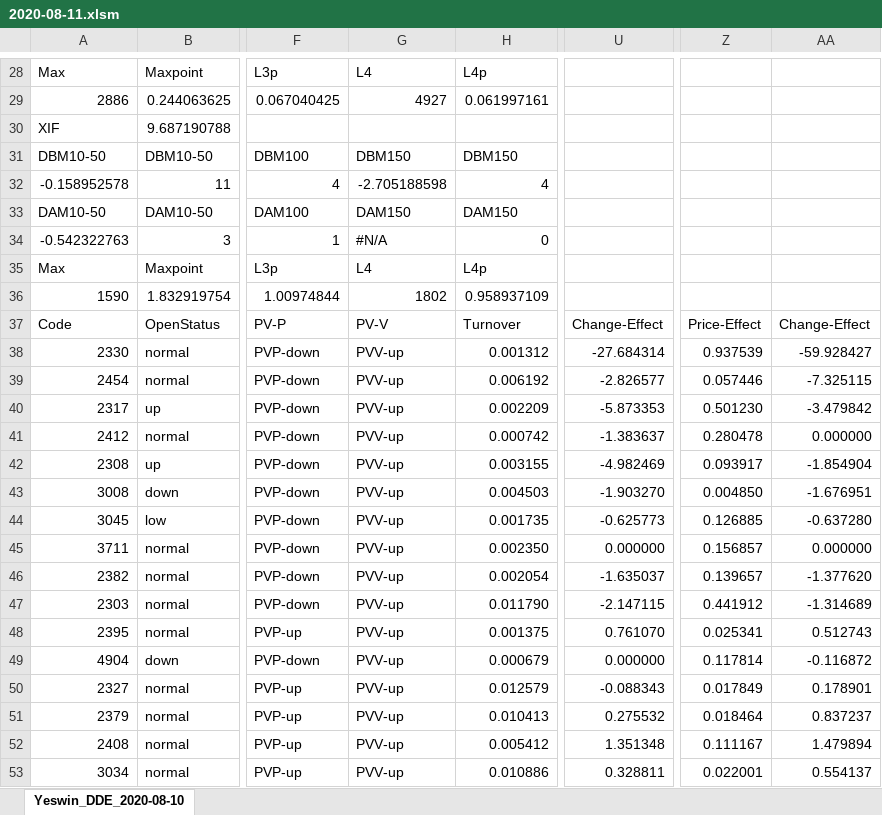
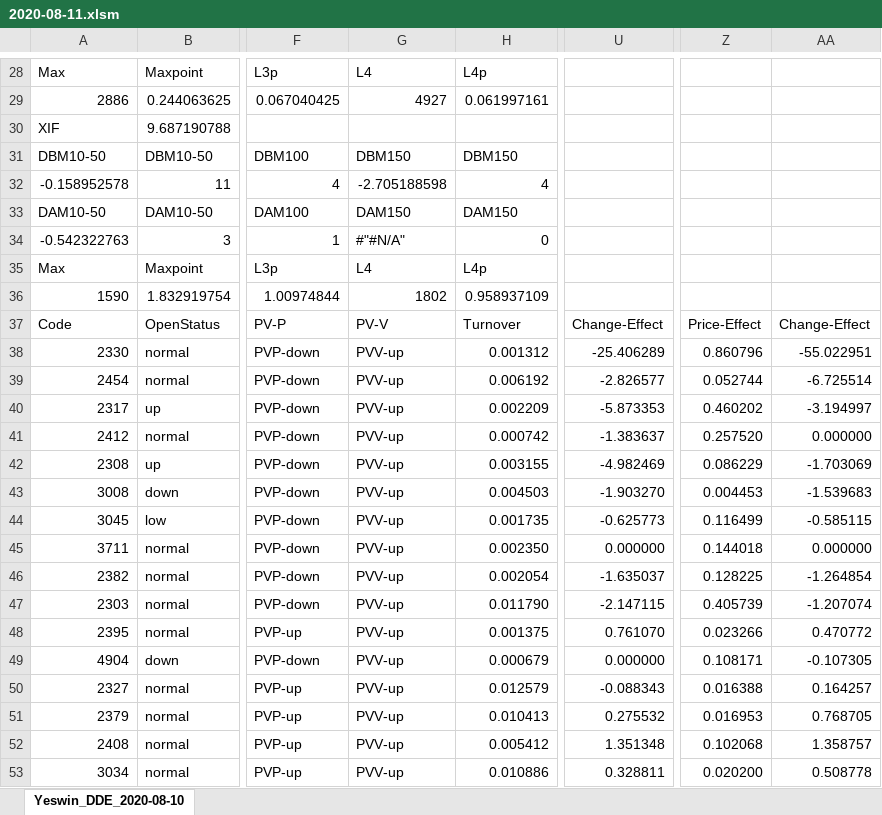
Before and after one commit to mydebian/dde, an Excel workbook: 2020-08-11.xlsm, sheet Yeswin_DDE_2020-08-10, drawn as a sheet; only a part is shown, gaps mark what is left out; values as stored, in another font and other column widths than the file's, no cell formats; conditional formats not drawn; the diff covers the shown part only; the diff names each change by its address in the sheet, - before the commit and + after, or states it on an @@ line.

Commit message:
dde
dde

```diff
--- a/2020-08-11.xlsm (sheet Yeswin_DDE_2020-08-10)
+++ b/2020-08-11.xlsm (sheet Yeswin_DDE_2020-08-10)
-G34: #N/A
+G34: #"#N/A"
-U38: -27.684314
+U38: -25.406289
-Z38: 0.937539
+Z38: 0.860796
-AA38: -59.928427
+AA38: -55.022951
-Z39: 0.057446
+Z39: 0.052744
-AA39: -7.325115
+AA39: -6.725514
-Z40: 0.501230
+Z40: 0.460202
-AA40: -3.479842
+AA40: -3.194997
-Z41: 0.280478
+Z41: 0.257520
-Z42: 0.093917
+Z42: 0.086229
-AA42: -1.854904
+AA42: -1.703069
-Z43: 0.004850
+Z43: 0.004453
-AA43: -1.676951
+AA43: -1.539683
-Z44: 0.126885
+Z44: 0.116499
-AA44: -0.637280
+AA44: -0.585115
-Z45: 0.156857
+Z45: 0.144018
-Z46: 0.139657
+Z46: 0.128225
-AA46: -1.377620
+AA46: -1.264854
-Z47: 0.441912
+Z47: 0.405739
-AA47: -1.314689
+AA47: -1.207074
-Z48: 0.025341
+Z48: 0.023266
-AA48: 0.512743
+AA48: 0.470772
-Z49: 0.117814
+Z49: 0.108171
-AA49: -0.116872
+AA49: -0.107305
-Z50: 0.017849
+Z50: 0.016388
-AA50: 0.178901
+AA50: 0.164257
-Z51: 0.018464
+Z51: 0.016953
-AA51: 0.837237
+AA51: 0.768705
-Z52: 0.111167
+Z52: 0.102068
-AA52: 1.479894
+AA52: 1.358757
-Z53: 0.022001
+Z53: 0.020200
-AA53: 0.554137
+AA53: 0.508778
```
Also changed, not shown: 549 edited cells elsewhere in this sheet, cell formats, formulas that keep their value.
